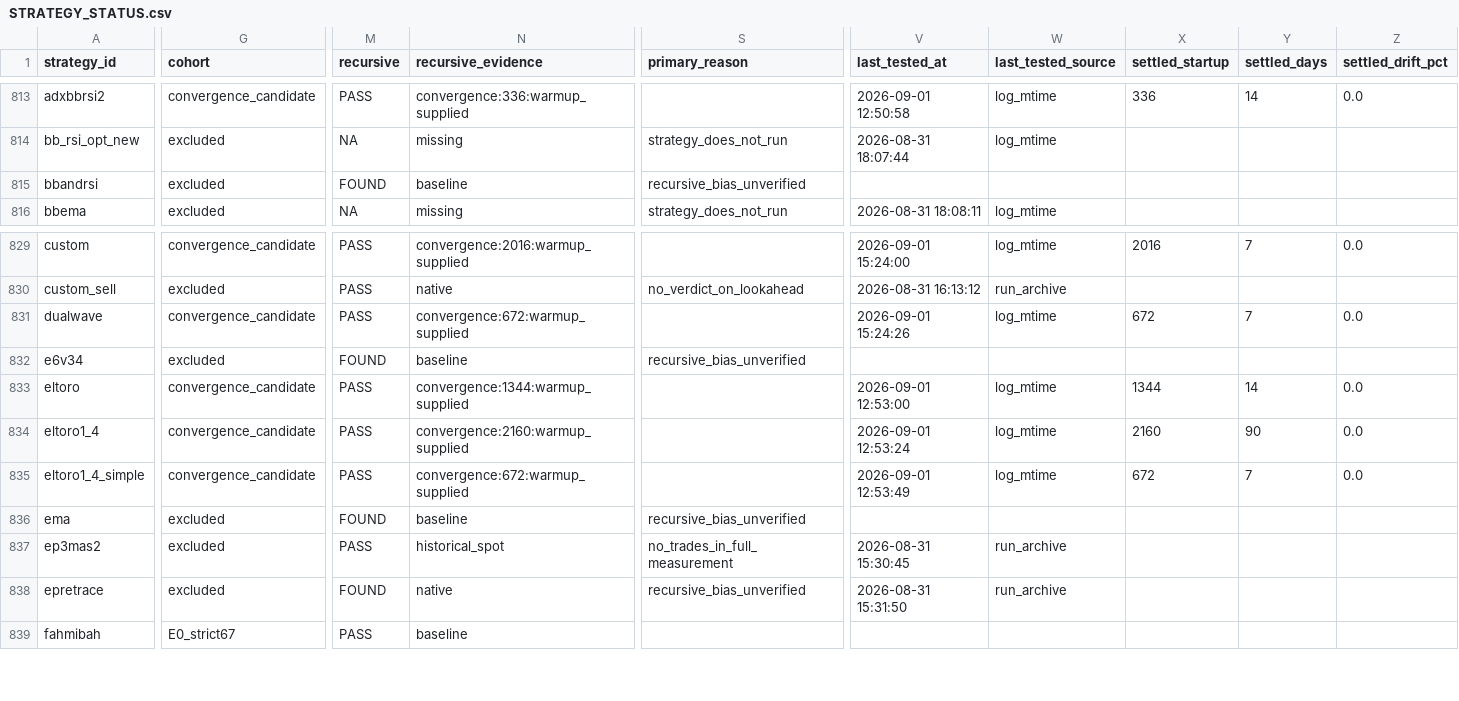
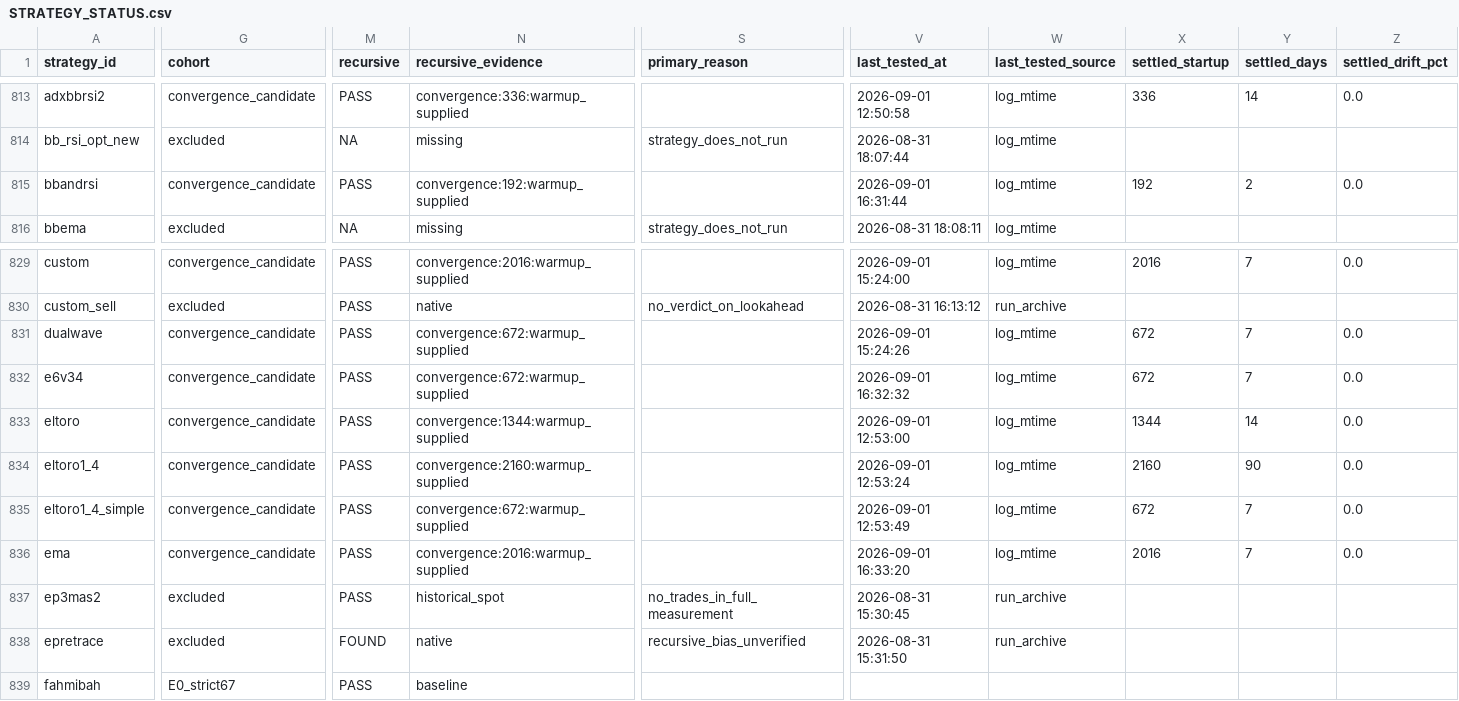
Before and after one commit to M1ch43lV/strategy-audit, a CSV file: STRATEGY_STATUS.csv, drawn as a sheet; only a part is shown, gaps mark what is left out; the diff covers the shown part only; the diff names each change by its address in the sheet, - before the commit and + after, or states it on an @@ line.

```diff
--- a/STRATEGY_STATUS.csv
+++ b/STRATEGY_STATUS.csv
-G815 (cohort): excluded
+G815 (cohort): convergence_candidate
-M815 (recursive): FOUND
+M815 (recursive): PASS
-N815 (recursive_evidence): baseline
+N815 (recursive_evidence): convergence:192:warmup_supplied
-S815 (primary_reason): recursive_bias_unverified
+S815 (primary_reason): (empty)
-V815 (last_tested_at): (empty)
+V815 (last_tested_at): 2026-09-01 16:31:44
-W815 (last_tested_source): (empty)
+W815 (last_tested_source): log_mtime
-X815 (settled_startup): (empty)
+X815 (settled_startup): 192
-Y815 (settled_days): (empty)
+Y815 (settled_days): 2
-Z815 (settled_drift_pct): (empty)
+Z815 (settled_drift_pct): 0.0
-G832 (cohort): excluded
+G832 (cohort): convergence_candidate
-M832 (recursive): FOUND
+M832 (recursive): PASS
-N832 (recursive_evidence): baseline
+N832 (recursive_evidence): convergence:672:warmup_supplied
-S832 (primary_reason): recursive_bias_unverified
+S832 (primary_reason): (empty)
-V832 (last_tested_at): (empty)
+V832 (last_tested_at): 2026-09-01 16:32:32
-W832 (last_tested_source): (empty)
+W832 (last_tested_source): log_mtime
-X832 (settled_startup): (empty)
+X832 (settled_startup): 672
-Y832 (settled_days): (empty)
+Y832 (settled_days): 7
-Z832 (settled_drift_pct): (empty)
+Z832 (settled_drift_pct): 0.0
-G836 (cohort): excluded
+G836 (cohort): convergence_candidate
-M836 (recursive): FOUND
+M836 (recursive): PASS
-N836 (recursive_evidence): baseline
+N836 (recursive_evidence): convergence:2016:warmup_supplied
-S836 (primary_reason): recursive_bias_unverified
+S836 (primary_reason): (empty)
-V836 (last_tested_at): (empty)
+V836 (last_tested_at): 2026-09-01 16:33:20
-W836 (last_tested_source): (empty)
+W836 (last_tested_source): log_mtime
-X836 (settled_startup): (empty)
+X836 (settled_startup): 2016
-Y836 (settled_days): (empty)
+Y836 (settled_days): 7
-Z836 (settled_drift_pct): (empty)
+Z836 (settled_drift_pct): 0.0
```
Also changed, not shown: 72 edited cells elsewhere in this file, 2 other files.
